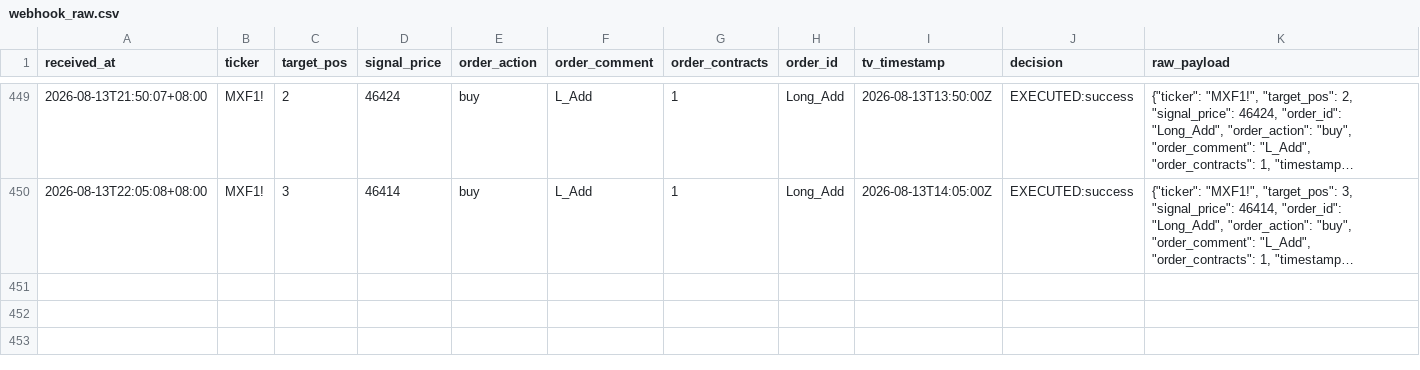
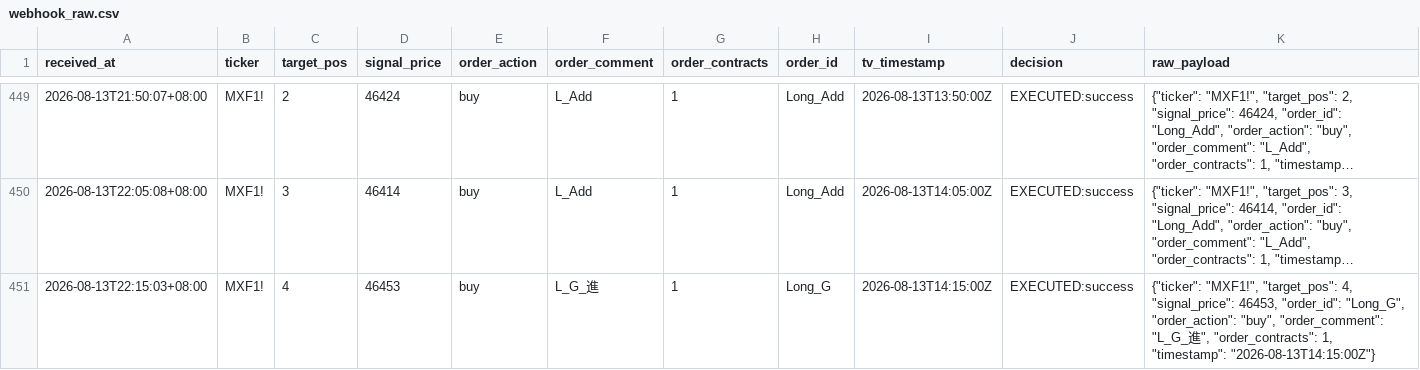
Before and after one commit to KevinYang515/trading-dashboard, a CSV file: logs/webhook_raw.csv, drawn as a sheet; only a part is shown, gaps mark what is left out; long unchanged cells end in …; the diff names each change by its address in the sheet, - before the commit and + after, or states it on an @@ line.

```diff
--- a/logs/webhook_raw.csv
+++ b/logs/webhook_raw.csv
+row 451: 2026-08-13T22:15:03+08:00 | MXF1! | 4 | 46453 | buy | L_G_進 | 1 | Long_G | 2026-08-13T14:15:00Z | EXECUTED:success | {"ticker": "MXF1!", "target_pos": 4, "signal_price": 46453, "order_id": "Long_G", "order_action": "buy", "order_comment": "L_G_進", "order_contracts": 1, "timestamp": "2026-08-13T14:15:00Z"}
```
Also changed, not shown: logs/trade_records.csv.
